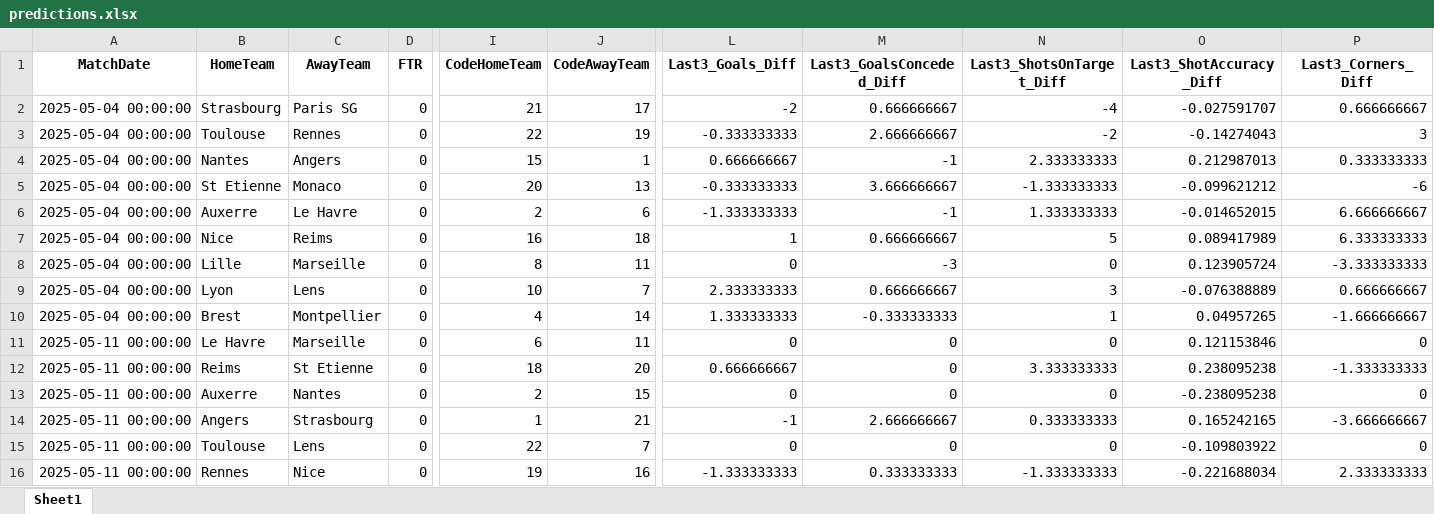
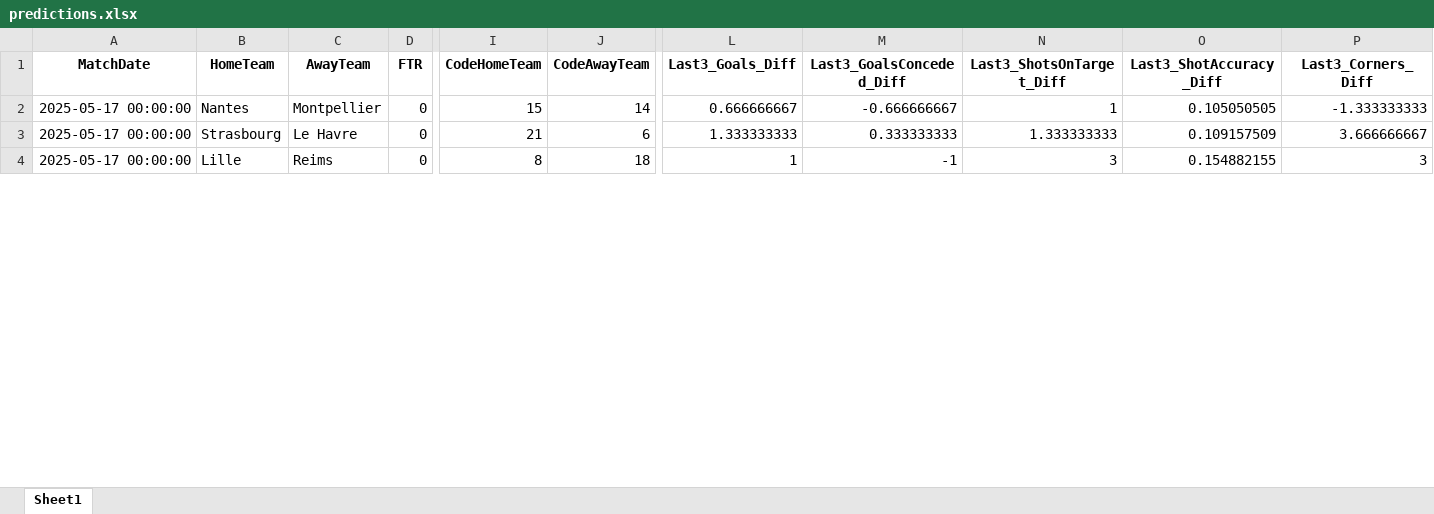
Before and after one commit to MathisGH/SportBetting, an Excel workbook: data/processed/predictions.xlsx, sheet Sheet1, drawn as a sheet; only a part is shown, gaps mark what is left out; values as stored, in another font and other column widths than the file's, no borders; removed rows and columns are numbered as before the commit, all else as after; rows hold the shown columns only; the diff covers the shown part only; the diff names each change by its address in the sheet, - before the commit and + after, or states it on an @@ line.

```diff
--- a/data/processed/predictions.xlsx (sheet Sheet1)
+++ b/data/processed/predictions.xlsx (sheet Sheet1)
-row 2: 2025-05-04 00:00:00 | Strasbourg | Paris SG | 0 | 21 | 17 | -2 | 0.666666667 | -4 | -0.027591707 | 0.666666667
-row 3: 2025-05-04 00:00:00 | Toulouse | Rennes | 0 | 22 | 19 | -0.333333333 | 2.666666667 | -2 | -0.14274043 | 3
-A2 (MatchDate): 2025-05-04 00:00:00
+A2 (MatchDate): 2025-05-17 00:00:00
-C2 (AwayTeam): Angers
+C2 (AwayTeam): Montpellier
-J2 (CodeAwayTeam): 1
+J2 (CodeAwayTeam): 14
-M2 (Last3_GoalsConceded_Diff): -1
+M2 (Last3_GoalsConceded_Diff): -0.666666667
-N2 (Last3_ShotsOnTarget_Diff): 2.333333333
+N2 (Last3_ShotsOnTarget_Diff): 1
-O2 (Last3_ShotAccuracy_Diff): 0.212987013
+O2 (Last3_ShotAccuracy_Diff): 0.105050505
-P2 (Last3_Corners_Diff): 0.333333333
+P2 (Last3_Corners_Diff): -1.333333333
-row 5: 2025-05-04 00:00:00 | St Etienne | Monaco | 0 | 20 | 13 | -0.333333333 | 3.666666667 | -1.333333333 | -0.099621212 | -6
-A3:A4 (MatchDate): 2025-05-04 00:00:00
+A3:A4 (MatchDate): 2025-05-17 00:00:00
-B3 (HomeTeam): Auxerre
+B3 (HomeTeam): Strasbourg
-I3 (CodeHomeTeam): 2
+I3 (CodeHomeTeam): 21
-L3 (Last3_Goals_Diff): -1.333333333
+L3 (Last3_Goals_Diff): 1.333333333
-M3 (Last3_GoalsConceded_Diff): -1
+M3 (Last3_GoalsConceded_Diff): 0.333333333
-O3 (Last3_ShotAccuracy_Diff): -0.014652015
+O3 (Last3_ShotAccuracy_Diff): 0.109157509
-P3 (Last3_Corners_Diff): 6.666666667
+P3 (Last3_Corners_Diff): 3.666666667
-B4 (HomeTeam): Nice
+B4 (HomeTeam): Lille
-I4 (CodeHomeTeam): 16
+I4 (CodeHomeTeam): 8
-M4 (Last3_GoalsConceded_Diff): 0.666666667
+M4 (Last3_GoalsConceded_Diff): -1
-N4 (Last3_ShotsOnTarget_Diff): 5
+N4 (Last3_ShotsOnTarget_Diff): 3
-O4 (Last3_ShotAccuracy_Diff): 0.089417989
+O4 (Last3_ShotAccuracy_Diff): 0.154882155
-P4 (Last3_Corners_Diff): 6.333333333
+P4 (Last3_Corners_Diff): 3
-row 8: 2025-05-04 00:00:00 | Lille | Marseille | 0 | 8 | 11 | 0 | -3 | 0 | 0.123905724 | -3.333333333
-row 9: 2025-05-04 00:00:00 | Lyon | Lens | 0 | 10 | 7 | 2.333333333 | 0.666666667 | 3 | -0.076388889 | 0.666666667
-row 10: 2025-05-04 00:00:00 | Brest | Montpellier | 0 | 4 | 14 | 1.333333333 | -0.333333333 | 1 | 0.04957265 | -1.666666667
-row 11: 2025-05-11 00:00:00 | Le Havre | Marseille | 0 | 6 | 11 | 0 | 0 | 0 | 0.121153846 | 0
-row 12: 2025-05-11 00:00:00 | Reims | St Etienne | 0 | 18 | 20 | 0.666666667 | 0 | 3.333333333 | 0.238095238 | -1.333333333
-row 13: 2025-05-11 00:00:00 | Auxerre | Nantes | 0 | 2 | 15 | 0 | 0 | 0 | -0.238095238 | 0
-row 14: 2025-05-11 00:00:00 | Angers | Strasbourg | 0 | 1 | 21 | -1 | 2.666666667 | 0.333333333 | 0.165242165 | -3.666666667
-row 15: 2025-05-11 00:00:00 | Toulouse | Lens | 0 | 22 | 7 | 0 | 0 | 0 | -0.109803922 | 0
-row 16: 2025-05-11 00:00:00 | Rennes | Nice | 0 | 19 | 16 | -1.333333333 | 0.333333333 | -1.333333333 | -0.221688034 | 2.333333333
```
Also changed, not shown: 2 added rows, 8 removed rows and 17 edited cells elsewhere in this sheet, data/converted_excel/current_season.xlsx, data/merged_data.xlsx, 27 other files.
